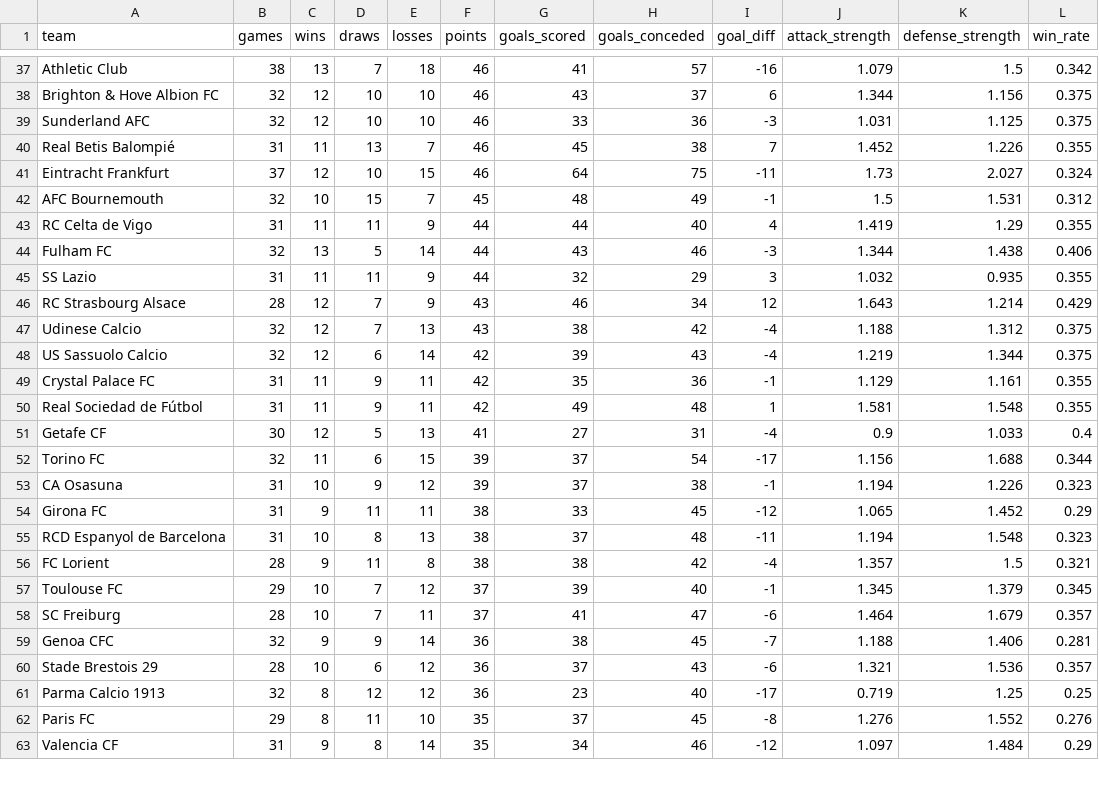
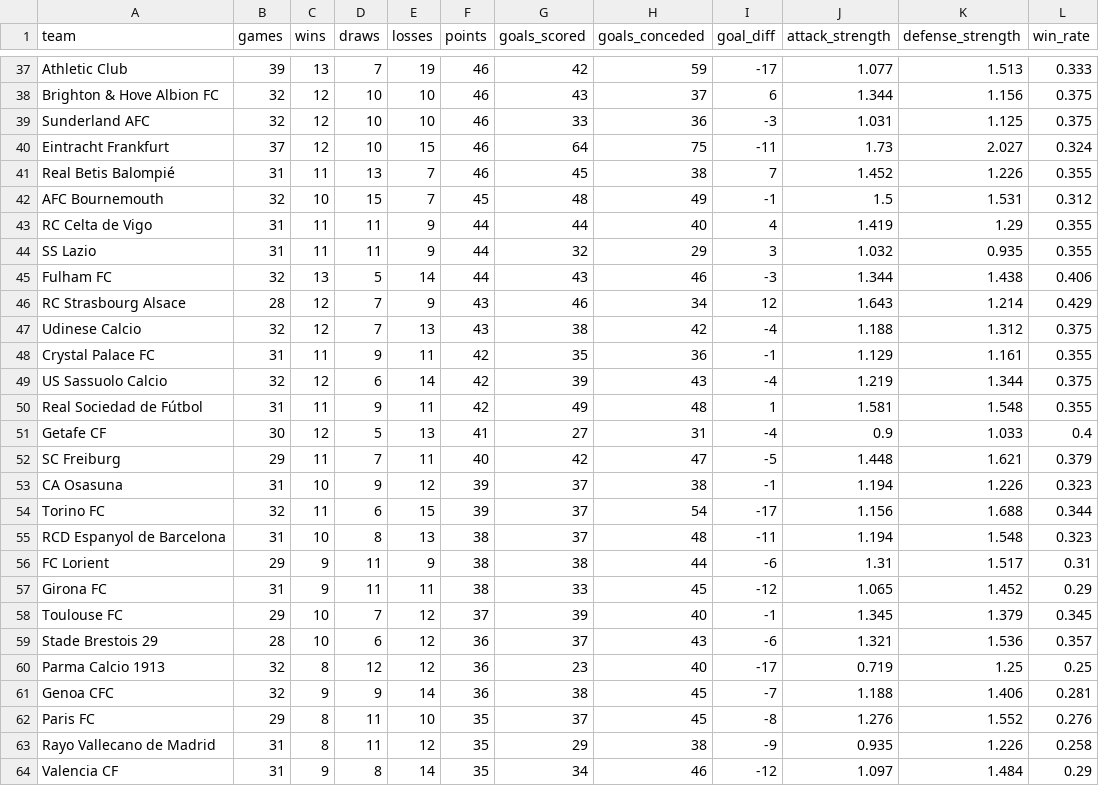
Before and after one commit to k1yuse/fotdata-api, a CSV file: fotdata_model/team_stats.csv, drawn as a sheet; only a part is shown, gaps mark what is left out; removed rows and columns are numbered as before the commit, all else as after; the diff covers the shown part only; the diff names each change by its address in the sheet, - before the commit and + after, or states it on an @@ line.

```diff
--- a/fotdata_model/team_stats.csv
+++ b/fotdata_model/team_stats.csv
-B37 (games): 38
+B37 (games): 39
-E37 (losses): 18
+E37 (losses): 19
-G37 (goals_scored): 41
+G37 (goals_scored): 42
-H37 (goals_conceded): 57
+H37 (goals_conceded): 59
-I37 (goal_diff): -16
+I37 (goal_diff): -17
-J37 (attack_strength): 1.079
+J37 (attack_strength): 1.077
-K37 (defense_strength): 1.5
+K37 (defense_strength): 1.513
-L37 (win_rate): 0.342
+L37 (win_rate): 0.333
@@ row 41 moved to row 40: Eintracht Frankfurt @@
@@ row 45 moved to row 44: SS Lazio @@
@@ row 49 moved to row 48: Crystal Palace FC @@
+row 52: SC Freiburg | 29 | 11 | 7 | 11 | 40 | 42 | 47 | -5 | 1.448 | 1.621 | 0.379
+row 56: FC Lorient | 29 | 9 | 11 | 9 | 38 | 38 | 44 | -6 | 1.31 | 1.517 | 0.31
-row 56: FC Lorient | 28 | 9 | 11 | 8 | 38 | 38 | 42 | -4 | 1.357 | 1.5 | 0.321
-row 58: SC Freiburg | 28 | 10 | 7 | 11 | 37 | 41 | 47 | -6 | 1.464 | 1.679 | 0.357
@@ row 59 moved to row 61: Genoa CFC @@
@@ row 64 moved to row 63: Rayo Vallecano de Madrid @@
```
Also changed, not shown: 4 added rows, 4 removed rows, 14 moved rows and 8 edited cells elsewhere in this file, fotdata_model/all_matches.csv, 4 other files.
